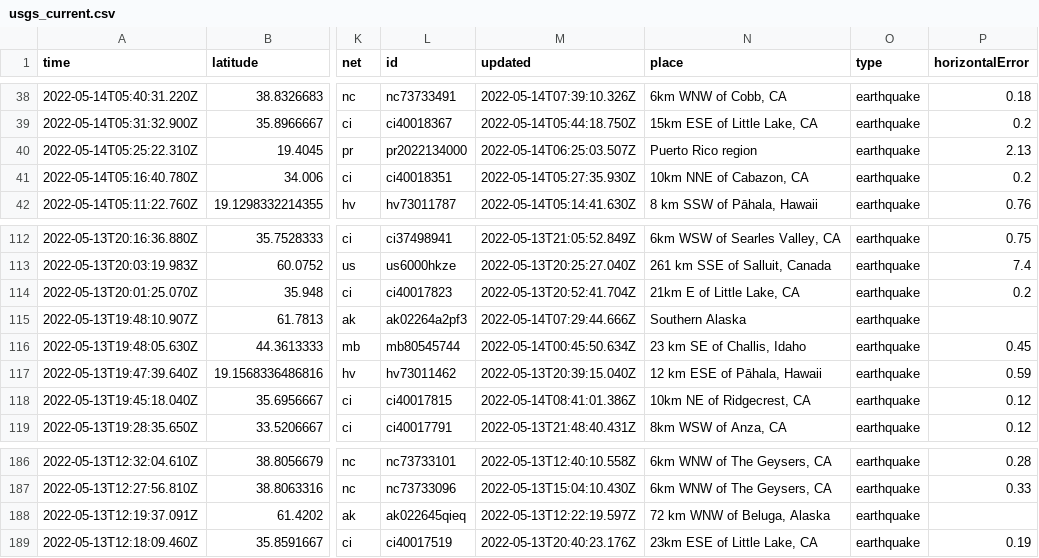
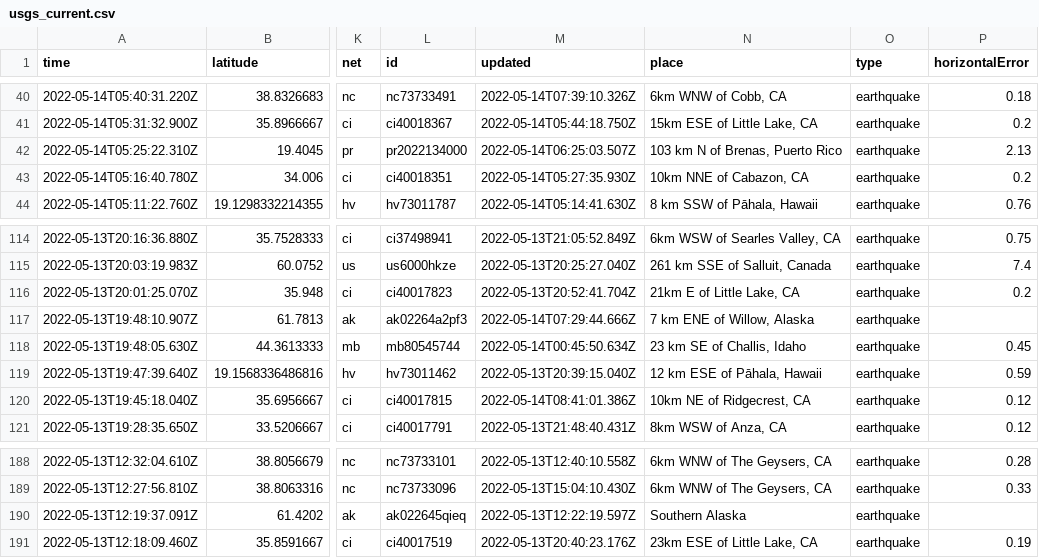
Before and after one commit to melfronczek/my-data-robot, a CSV file: usgs_current.csv, drawn as a sheet; only a part is shown, gaps mark what is left out; addresses are those after the commit; the diff covers the shown part only; the diff names each change by its address in the sheet, - before the commit and + after, or states it on an @@ line.

```diff
--- a/usgs_current.csv
+++ b/usgs_current.csv
-N42 (place): Puerto Rico region
+N42 (place): 103 km N of Brenas, Puerto Rico
-N117 (place): Southern Alaska
+N117 (place): 7 km ENE of Willow, Alaska
-N190 (place): 72 km WNW of Beluga, Alaska
+N190 (place): Southern Alaska
```
Also changed, not shown: 2 added rows, 5 removed rows and 11 edited cells elsewhere in this file.
